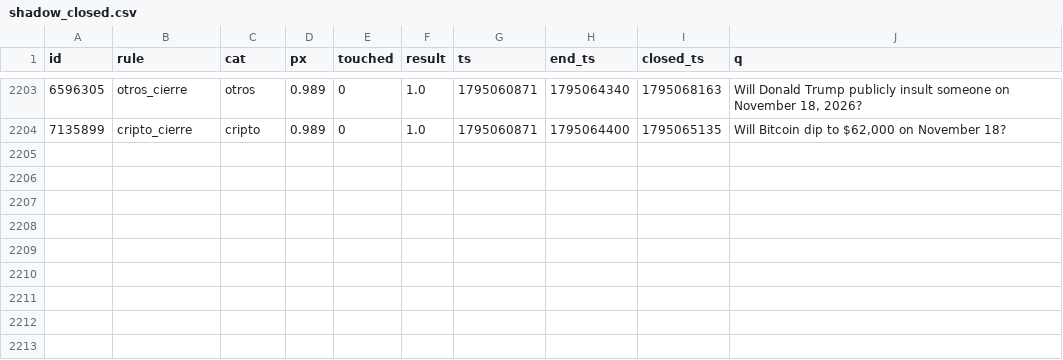
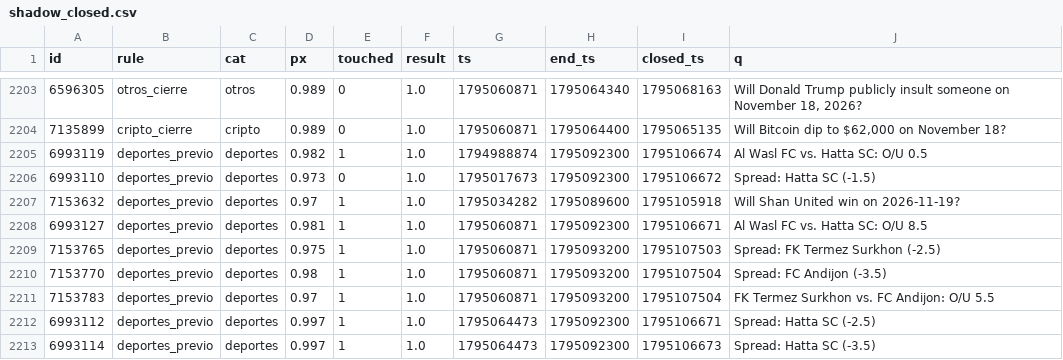
Before and after one commit to changelcerdajr-svg/changelpina, a CSV file: sweeper/data/paper/shadow_closed.csv, drawn as a sheet; only a part is shown, gaps mark what is left out; the diff names each change by its address in the sheet, - before the commit and + after, or states it on an @@ line.

```diff
--- a/sweeper/data/paper/shadow_closed.csv
+++ b/sweeper/data/paper/shadow_closed.csv
+row 2205: 6993119 | deportes_previo | deportes | 0.982 | 1 | 1.0 | 1794988874 | 1795092300 | 1795106674 | Al Wasl FC vs. Hatta SC: O/U 0.5
+row 2206: 6993110 | deportes_previo | deportes | 0.973 | 0 | 1.0 | 1795017673 | 1795092300 | 1795106672 | Spread: Hatta SC (-1.5)
+row 2207: 7153632 | deportes_previo | deportes | 0.97 | 1 | 1.0 | 1795034282 | 1795089600 | 1795105918 | Will Shan United win on 2026-11-19?
+row 2208: 6993127 | deportes_previo | deportes | 0.981 | 1 | 1.0 | 1795060871 | 1795092300 | 1795106671 | Al Wasl FC vs. Hatta SC: O/U 8.5
+row 2209: 7153765 | deportes_previo | deportes | 0.975 | 1 | 1.0 | 1795060871 | 1795093200 | 1795107503 | Spread: FK Termez Surkhon (-2.5)
+row 2210: 7153770 | deportes_previo | deportes | 0.98 | 1 | 1.0 | 1795060871 | 1795093200 | 1795107504 | Spread: FC Andijon (-3.5)
+row 2211: 7153783 | deportes_previo | deportes | 0.97 | 1 | 1.0 | 1795060871 | 1795093200 | 1795107504 | FK Termez Surkhon vs. FC Andijon: O/U 5.5
+row 2212: 6993112 | deportes_previo | deportes | 0.997 | 1 | 1.0 | 1795064473 | 1795092300 | 1795106671 | Spread: Hatta SC (-2.5)
+row 2213: 6993114 | deportes_previo | deportes | 0.997 | 1 | 1.0 | 1795064473 | 1795092300 | 1795106673 | Spread: Hatta SC (-3.5)
```
Also changed, not shown: 8 other files.
